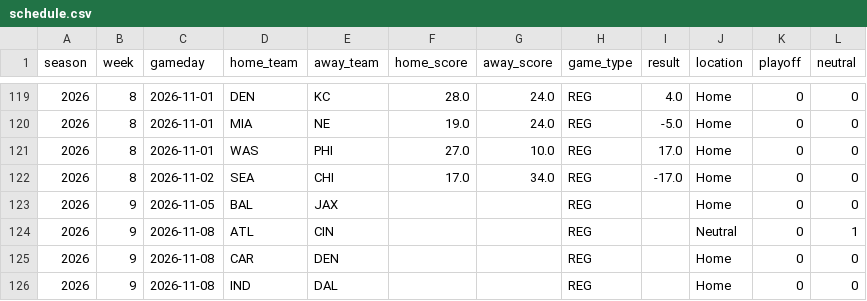
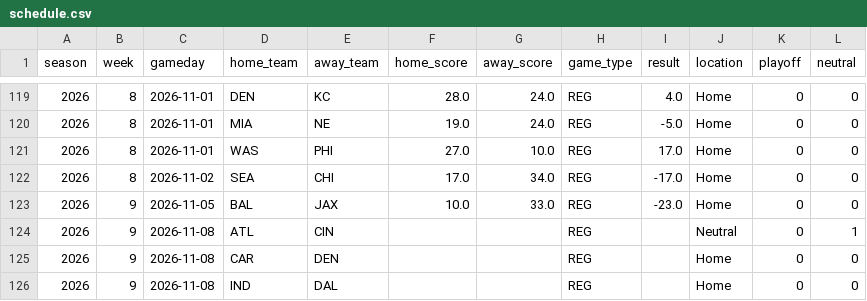
Before and after one commit to njlewin/nfl_srs_model, a CSV file: data/schedule/schedule.csv, drawn as a sheet; only a part is shown, gaps mark what is left out.

```diff
--- a/data/schedule/schedule.csv
+++ b/data/schedule/schedule.csv
@@ -122,3 +122,3 @@ season,week,gameday,home_team,away_team,home_score,away_score,game_type,result,l
 2026,8,2026-11-02,SEA,CHI,17.0,34.0,REG,-17.0,Home,0,0
-2026,9,2026-11-05,BAL,JAX,,,REG,,Home,0,0
+2026,9,2026-11-05,BAL,JAX,10.0,33.0,REG,-23.0,Home,0,0
 2026,9,2026-11-08,ATL,CIN,,,REG,,Neutral,0,1
```
Also changed, not shown: data/schedule/future.csv, data/schedule/past.csv, 18 other files.
